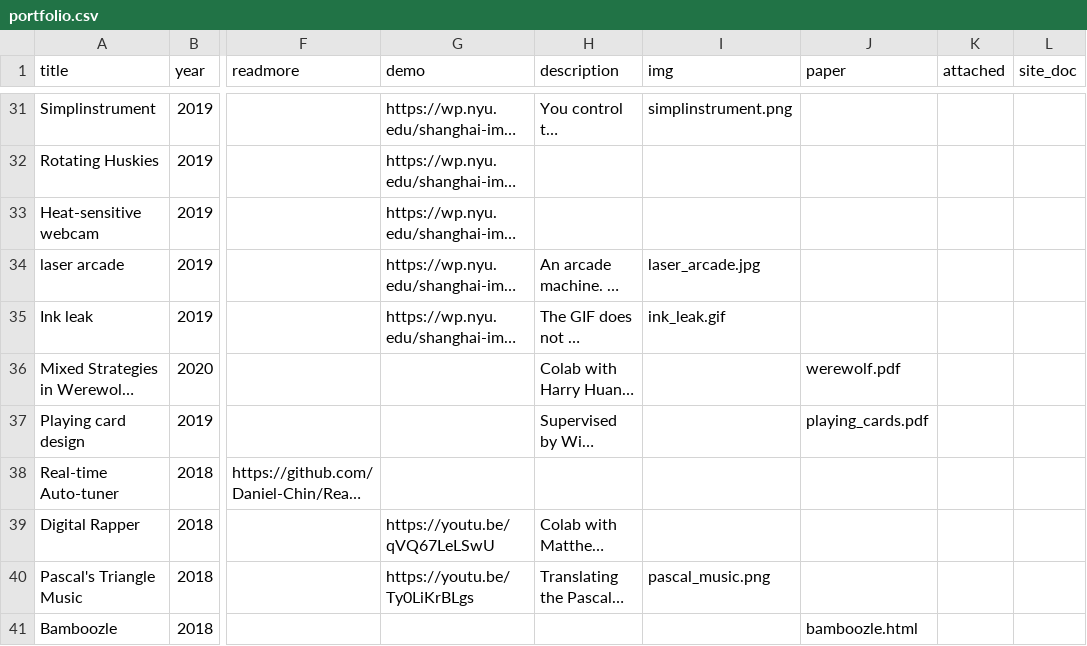
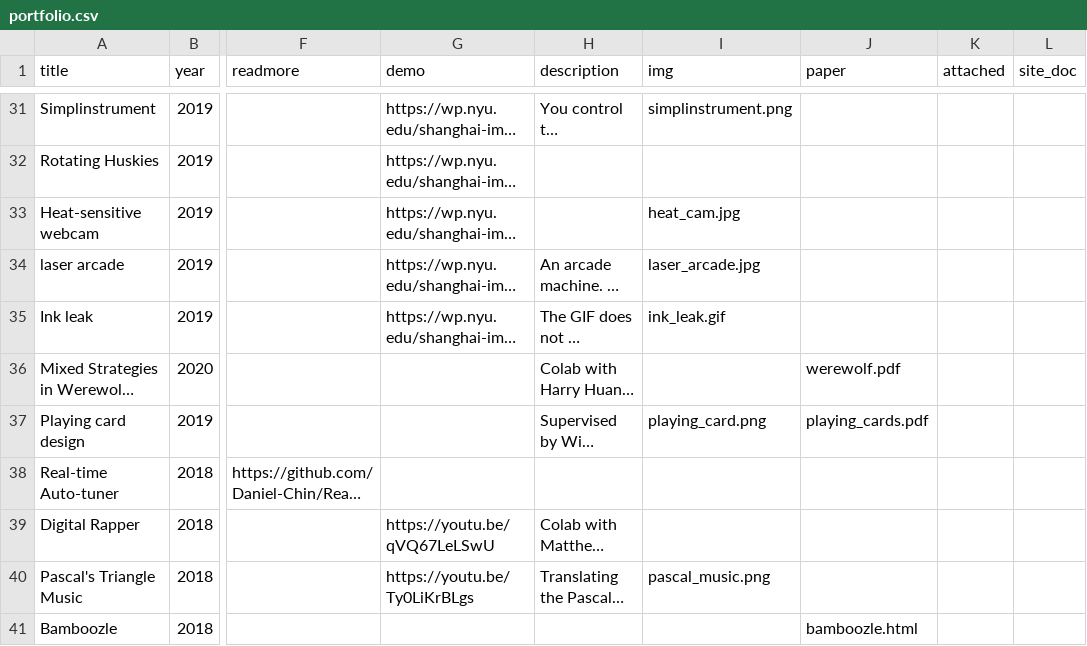
Before and after one commit to Daniel-Chin/personal-website, a CSV file: src/helpers/portfolio.csv, drawn as a sheet; only a part is shown, gaps mark what is left out; long unchanged cells end in …; the diff covers the shown part only; the diff names each change by its address in the sheet, - before the commit and + after, or states it on an @@ line.

```diff
--- a/src/helpers/portfolio.csv
+++ b/src/helpers/portfolio.csv
-I33 (img): (empty)
+I33 (img): heat_cam.jpg
-I37 (img): (empty)
+I37 (img): playing_card.png
```
Also changed, not shown: 27 edited cells elsewhere in this file.
